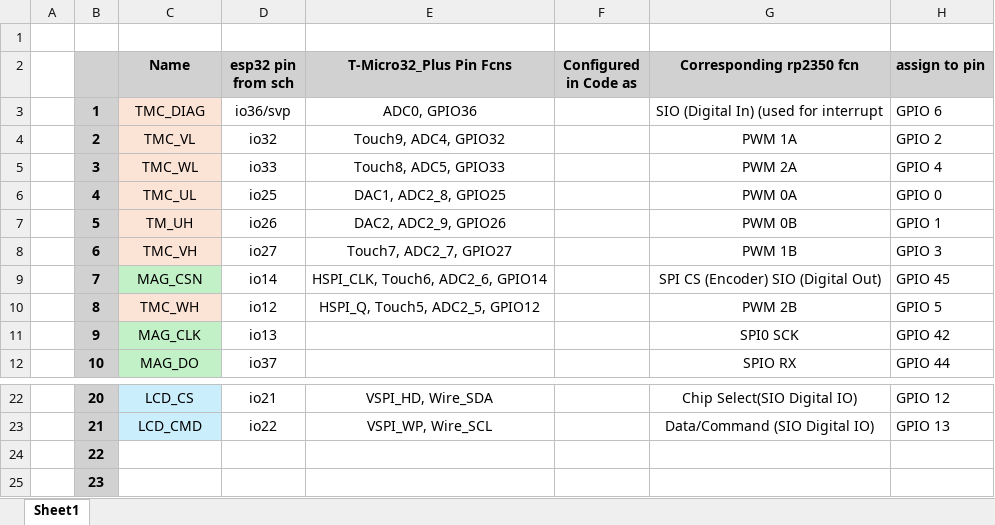
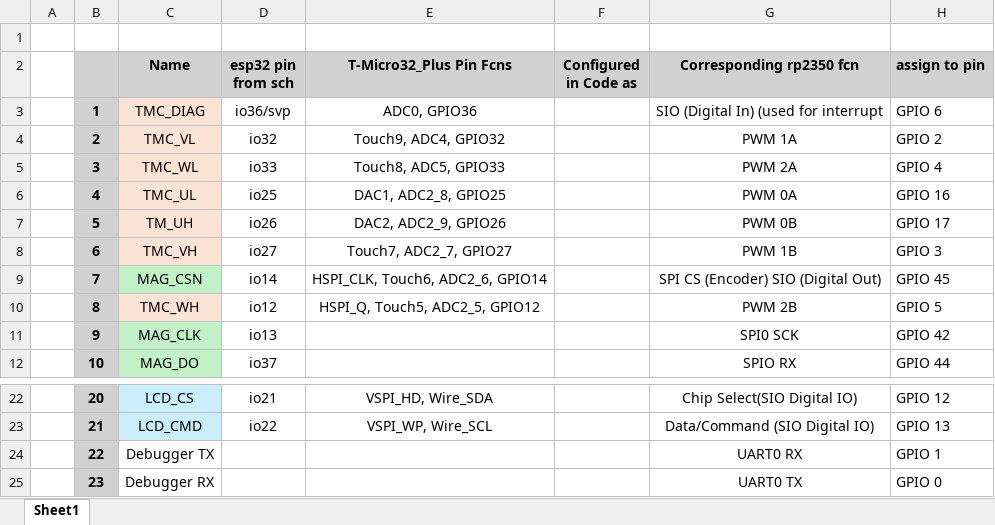
Before and after one commit to Ty-Bequette-217/atomic_dial, an Excel workbook: ProjectPinAssignments.xlsx, sheet Sheet1, drawn as a sheet; only a part is shown, gaps mark what is left out; values as stored, in another font and other column widths than the file's, no borders; the diff names each change by its address in the sheet, - before the commit and + after, or states it on an @@ line.

Commit message:
changed GPIO for UL/UH to accomodate debugger TX and RX

```diff
--- a/ProjectPinAssignments.xlsx (sheet Sheet1)
+++ b/ProjectPinAssignments.xlsx (sheet Sheet1)
-H6 (assign to pin): GPIO 0
+H6 (assign to pin): GPIO 16
-H7 (assign to pin): GPIO 1
+H7 (assign to pin): GPIO 17
-C24 (Name): (empty)
+C24 (Name): Debugger TX
-G24 (Corresponding rp2350 fcn): (empty)
+G24 (Corresponding rp2350 fcn): UART0 RX
-H24 (assign to pin): (empty)
+H24 (assign to pin): GPIO 1
-C25 (Name): (empty)
+C25 (Name): Debugger RX
-G25 (Corresponding rp2350 fcn): (empty)
+G25 (Corresponding rp2350 fcn): UART0 TX
-H25 (assign to pin): (empty)
+H25 (assign to pin): GPIO 0
```
